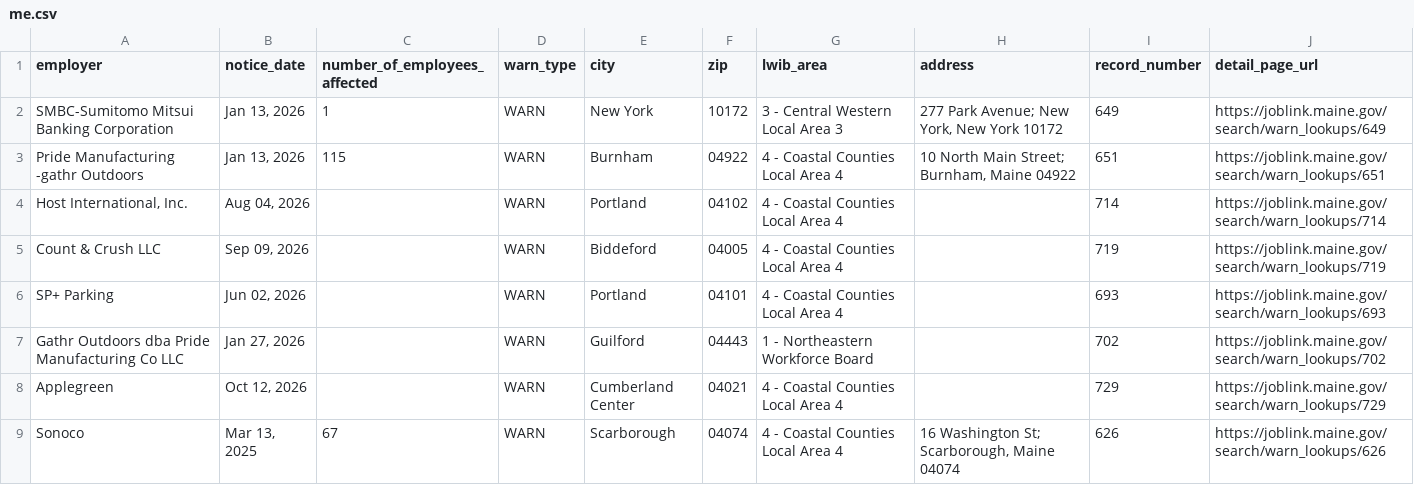
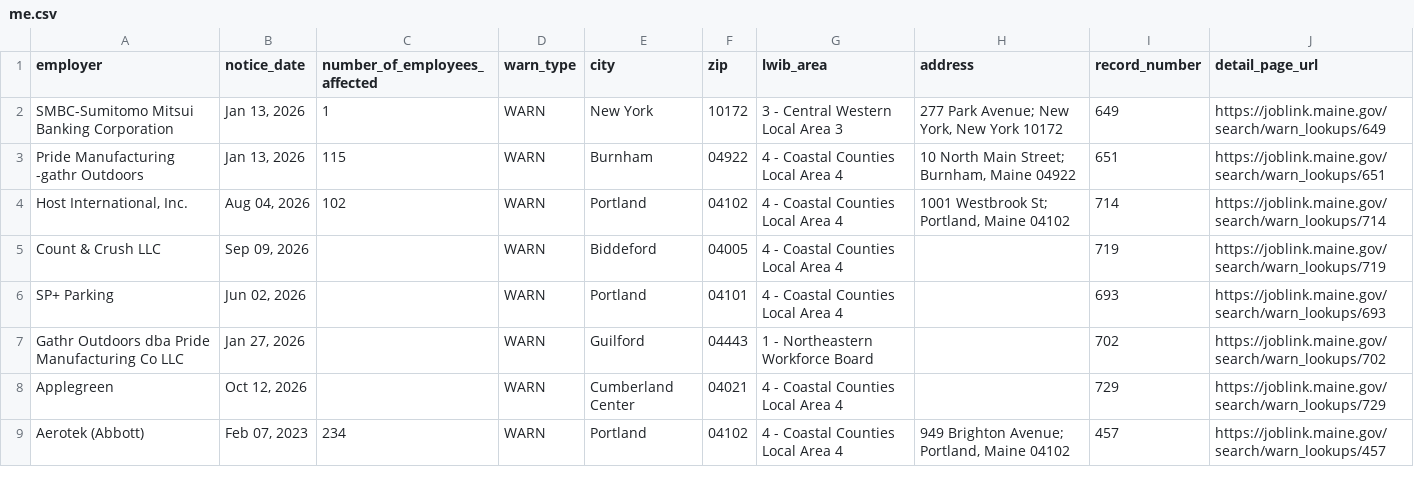
Before and after one commit to dst-boop/lead-qualifier, a CSV file: me.csv, drawn as a sheet; only a part is shown; the shorter side is filled out with more unchanged rows; the diff covers the shown part only.

```diff
--- a/me.csv
+++ b/me.csv
@@ -3,3 +3,3 @@ SMBC-Sumitomo Mitsui Banking Corporation,"Jan 13, 2026",1,WARN,New York,10172,3
 Pride Manufacturing -gathr Outdoors,"Jan 13, 2026",115,WARN,Burnham,04922,4 - Coastal Counties Local Area 4,"10 North Main Street; Burnham, Maine 04922",651,https://joblink.maine.gov/search/warn_lookups/651
-"Host International, Inc.","Aug 04, 2026",,WARN,Portland,04102,4 - Coastal Counties Local Area 4,,714,https://joblink.maine.gov/search/warn_lookups/714
+"Host International, Inc.","Aug 04, 2026",102,WARN,Portland,04102,4 - Coastal Counties Local Area 4,"1001 Westbrook St; Portland, Maine 04102",714,https://joblink.maine.gov/search/warn_lookups/714
 Count & Crush LLC,"Sep 09, 2026",,WARN,Biddeford,04005,4 - Coastal Counties Local Area 4,,719,https://joblink.maine.gov/search/warn_lookups/719
@@ -8,2 +8 @@ Gathr Outdoors dba Pride Manufacturing Co LLC,"Jan 27, 2026",,WARN,Guilford,0444
 Applegreen,"Oct 12, 2026",,WARN,Cumberland Center,04021,4 - Coastal Counties Local Area 4,,729,https://joblink.maine.gov/search/warn_lookups/729
-Sonoco,"Mar 13, 2025",67,WARN,Scarborough,04074,4 - Coastal Counties Local Area 4,"16 Washington St; Scarborough, Maine 04074",626,https://joblink.maine.gov/search/warn_lookups/626
```
Also changed, not shown: 9 removed rows and 4 edited cells elsewhere in this file, ct.csv, de.csv, 12 other files.
